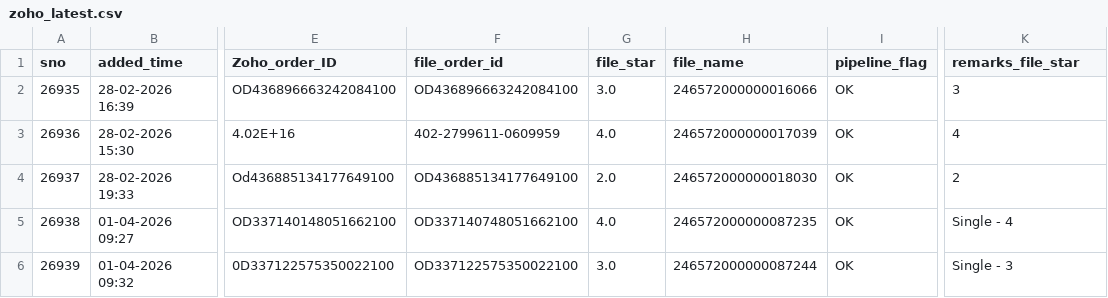
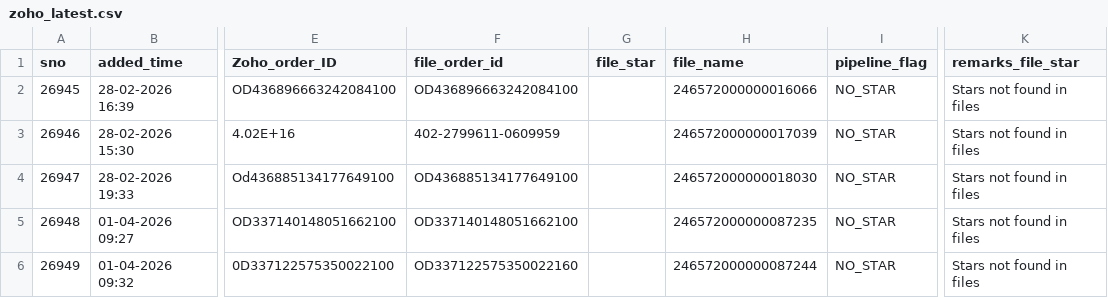
Before and after one commit to BobCantBuild/zoho-image-pipeline, a CSV file: data/zoho_latest.csv, drawn as a sheet; only a part is shown, gaps mark what is left out; the diff names each change by its address in the sheet, - before the commit and + after, or states it on an @@ line.

Commit message:
auto: update dashboard data — 5 records [2026-05-19 17:23]

```diff
--- a/data/zoho_latest.csv
+++ b/data/zoho_latest.csv
-A2 (sno): 26935
+A2 (sno): 26945
-G2 (file_star): 3.0
+G2 (file_star): (empty)
-I2:I6 (pipeline_flag): OK
+I2:I6 (pipeline_flag): NO_STAR
-K2 (remarks_file_star): 3
+K2 (remarks_file_star): Stars not found in files
-A3 (sno): 26936
+A3 (sno): 26946
-G3 (file_star): 4.0
+G3 (file_star): (empty)
-K3 (remarks_file_star): 4
+K3 (remarks_file_star): Stars not found in files
-A4 (sno): 26937
+A4 (sno): 26947
-G4 (file_star): 2.0
+G4 (file_star): (empty)
-K4 (remarks_file_star): 2
+K4 (remarks_file_star): Stars not found in files
-A5 (sno): 26938
+A5 (sno): 26948
-F5 (file_order_id): OD337140748051662100
+F5 (file_order_id): OD337140148051662100
-G5 (file_star): 4.0
+G5 (file_star): (empty)
-K5 (remarks_file_star): Single - 4
+K5 (remarks_file_star): Stars not found in files
-A6 (sno): 26939
+A6 (sno): 26949
-F6 (file_order_id): OD337122575350022100
+F6 (file_order_id): OD337122575350022160
-G6 (file_star): 3.0
+G6 (file_star): (empty)
-K6 (remarks_file_star): Single - 3
+K6 (remarks_file_star): Stars not found in files
```
